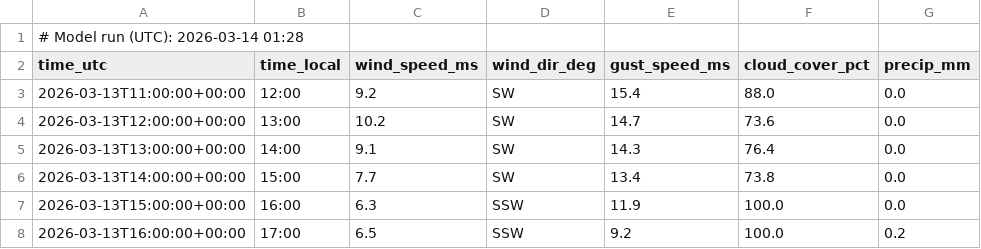
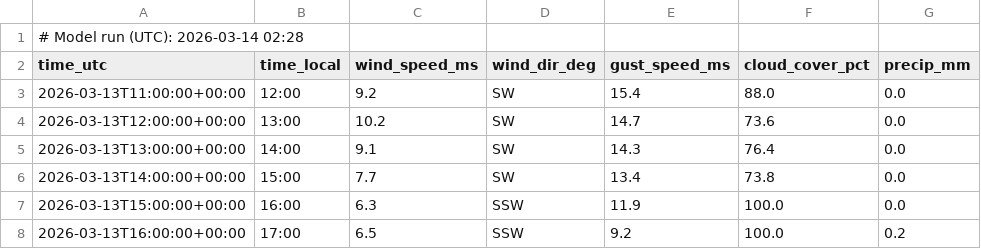
Before and after one commit to purr420/Varsel, a CSV file: surfapp/data_public/yr_lista_readable.csv, drawn as a sheet; only a part is shown.

```diff
--- a/surfapp/data_public/yr_lista_readable.csv
+++ b/surfapp/data_public/yr_lista_readable.csv
@@ -1,2 +1,2 @@
-# Model run (UTC): 2026-03-14 01:28
+# Model run (UTC): 2026-03-14 02:28
 time_utc,time_local,wind_speed_ms,wind_dir_deg,gust_speed_ms,cloud_cover_pct,precip_mm
```
Also changed, not shown: surfapp/data_public/met_lista_readable.csv.
